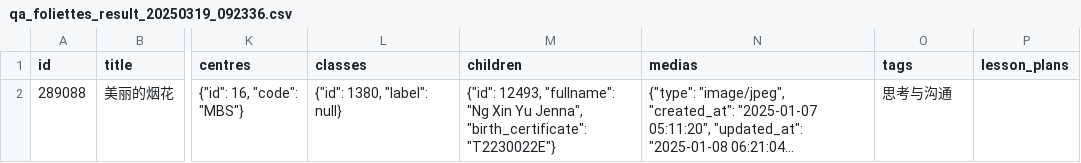
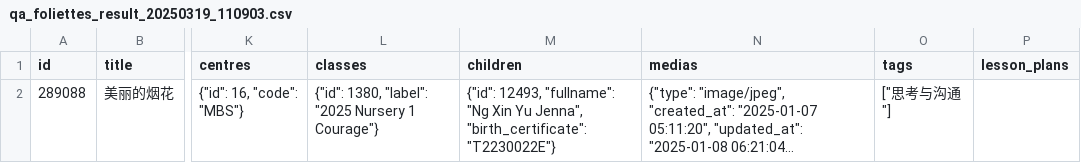
Before and after one commit to ShaliniOlivera/query_results_verification, a CSV file: result_jsonQuery_verification/qa_foliettes_result_20250319_110903.csv (was result_jsonQuery_verification/qa_foliettes_result_20250319_092336.csv), drawn as a sheet; only a part is shown, gaps mark what is left out; long unchanged cells end in …; the diff names each change by its address in the sheet, - before the commit and + after, or states it on an @@ line.

Commit message:
json verif

```diff
--- a/result_jsonQuery_verification/qa_foliettes_result_20250319_092336.csv
+++ b/result_jsonQuery_verification/qa_foliettes_result_20250319_110903.csv
-L2 (classes): {"id": 1380, "label": null}
+L2 (classes): {"id": 1380, "label": "2025 Nursery 1 Courage"}
-O2 (tags): 思考与沟通
+O2 (tags): ["思考与沟通"]
```
Also changed, not shown: result_jsonQuery_verification/qa_foliettes_result_20250319_110748.csv, 34 other files.
